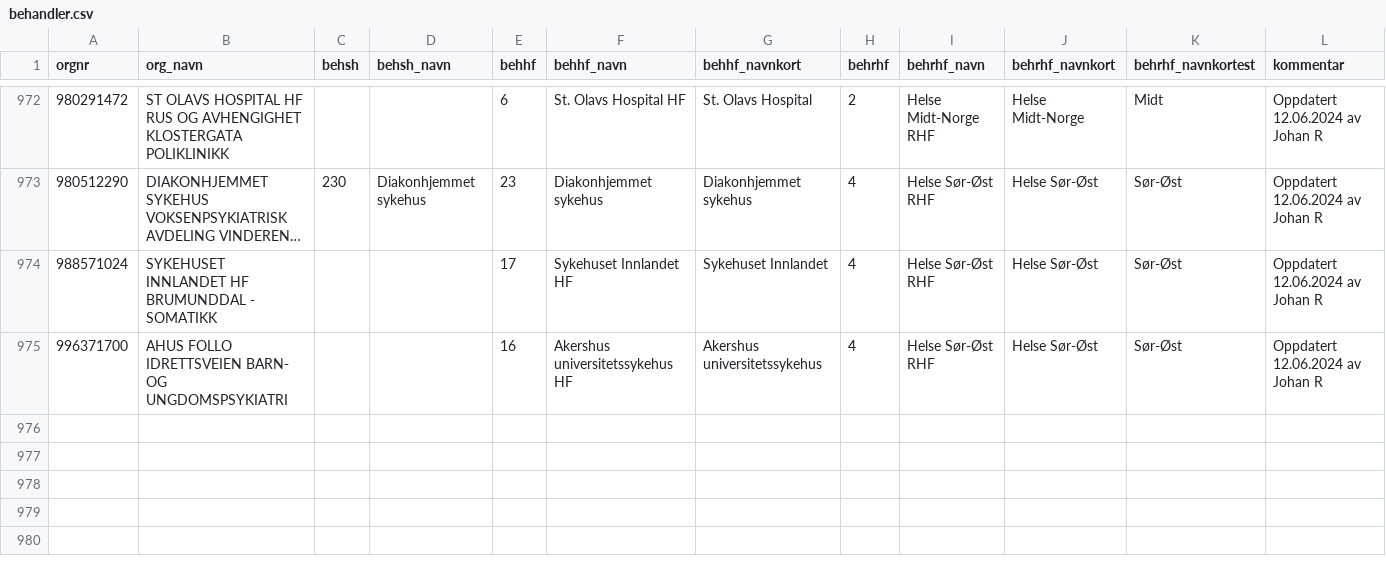
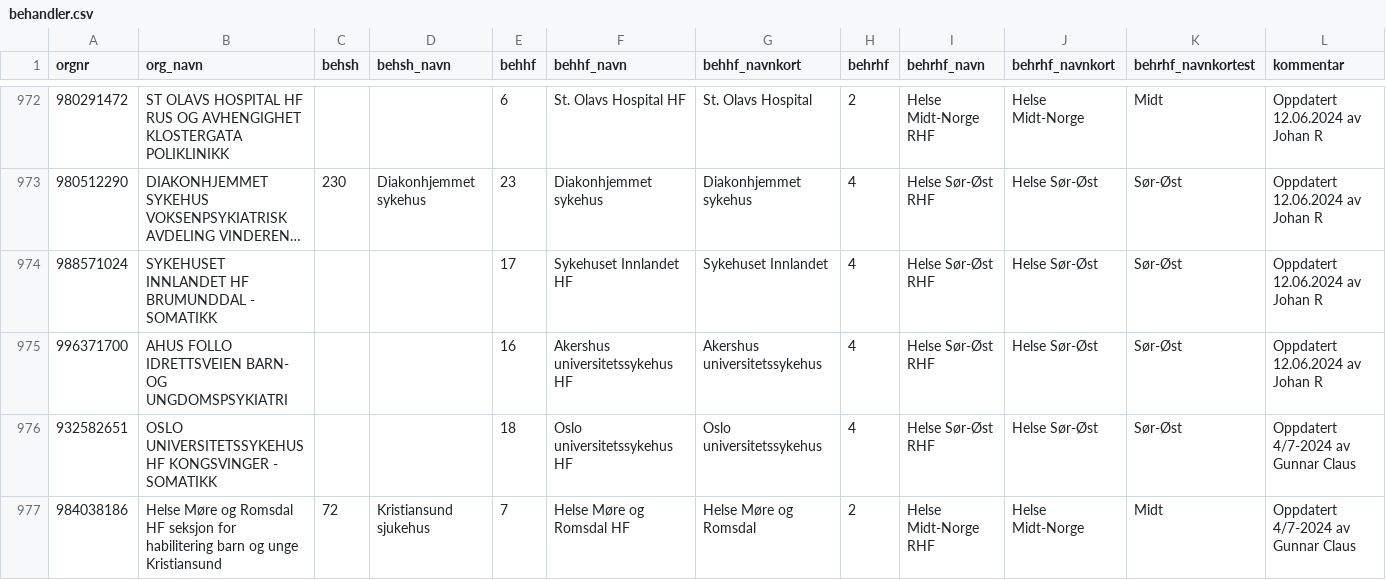
Before and after one commit to SKDE-Analyse/sas_codes, a CSV file: formater/behandler.csv, drawn as a sheet; only a part is shown, gaps mark what is left out; long unchanged cells end in ….

Commit message:
To nye orgnr

```diff
--- a/formater/behandler.csv
+++ b/formater/behandler.csv
@@ -975 +975,3 @@
 996371700;AHUS FOLLO IDRETTSVEIEN BARN- OG UNGDOMSPSYKIATRI;;;16;Akershus universitetssykehus HF;Akershus universitetssykehus;4;Helse Sør-Øst RHF;Helse Sør-Øst;Sør-Øst;Oppdatert 12.06.2024 av Johan R
+932582651;OSLO UNIVERSITETSSYKEHUS HF KONGSVINGER - SOMATIKK;;;18;Oslo universitetssykehus HF;Oslo universitetssykehus;4;Helse Sør-Øst RHF;Helse Sør-Øst;Sør-Øst;Oppdatert 4/7-2024 av Gunnar Claus
+984038186;Helse Møre og Romsdal HF seksjon for habilitering barn og unge Kristiansund;72;Kristiansund sjukehus;7;Helse Møre og Romsdal HF;Helse Møre og Romsdal;2;Helse Midt-Norge RHF;Helse Midt-Norge;Midt;Oppdatert 4/7-2024 av Gunnar Claus
```
